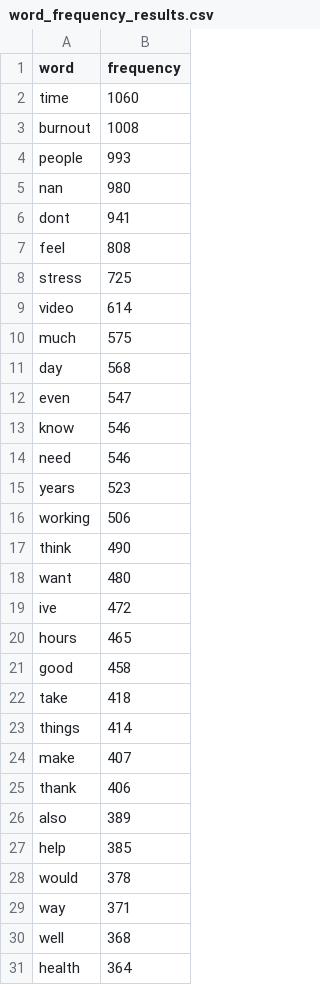
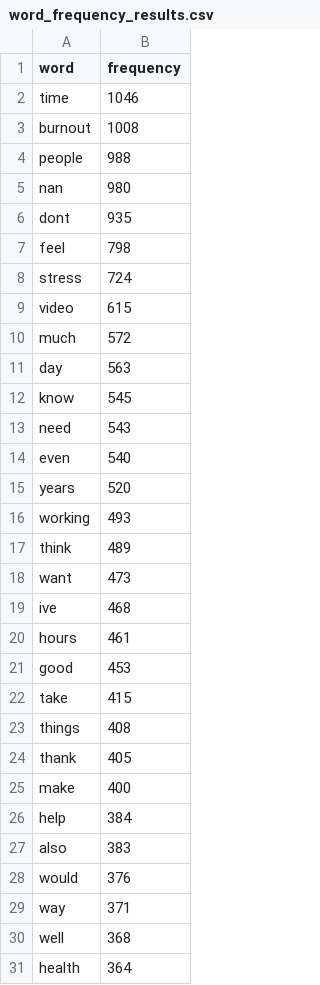
Before and after one commit to Aminaini97/ProjectBigData, a CSV file: word_frequency_results.csv, drawn as a sheet; only a part is shown; the diff covers the shown part only.

```diff
--- a/word_frequency_results.csv
+++ b/word_frequency_results.csv
@@ -1,29 +1,29 @@
 word,frequency
-time,1060
+time,1046
 burnout,1008
-people,993
+people,988
 nan,980
-dont,941
-feel,808
-stress,725
-video,614
-much,575
-day,568
-even,547
-know,546
-need,546
-years,523
-working,506
-think,490
-want,480
-ive,472
-hours,465
-good,458
-take,418
-things,414
-make,407
-thank,406
-also,389
-help,385
-would,378
+dont,935
+feel,798
+stress,724
+video,615
+much,572
+day,563
+know,545
+need,543
+even,540
+years,520
+working,493
+think,489
+want,473
+ive,468
+hours,461
+good,453
+take,415
+things,408
+thank,405
+make,400
+help,384
+also,383
+would,376
 way,371
```
Also changed, not shown: 19 added rows, 19 removed rows and 30 edited cells elsewhere in this file, 6 other files.
